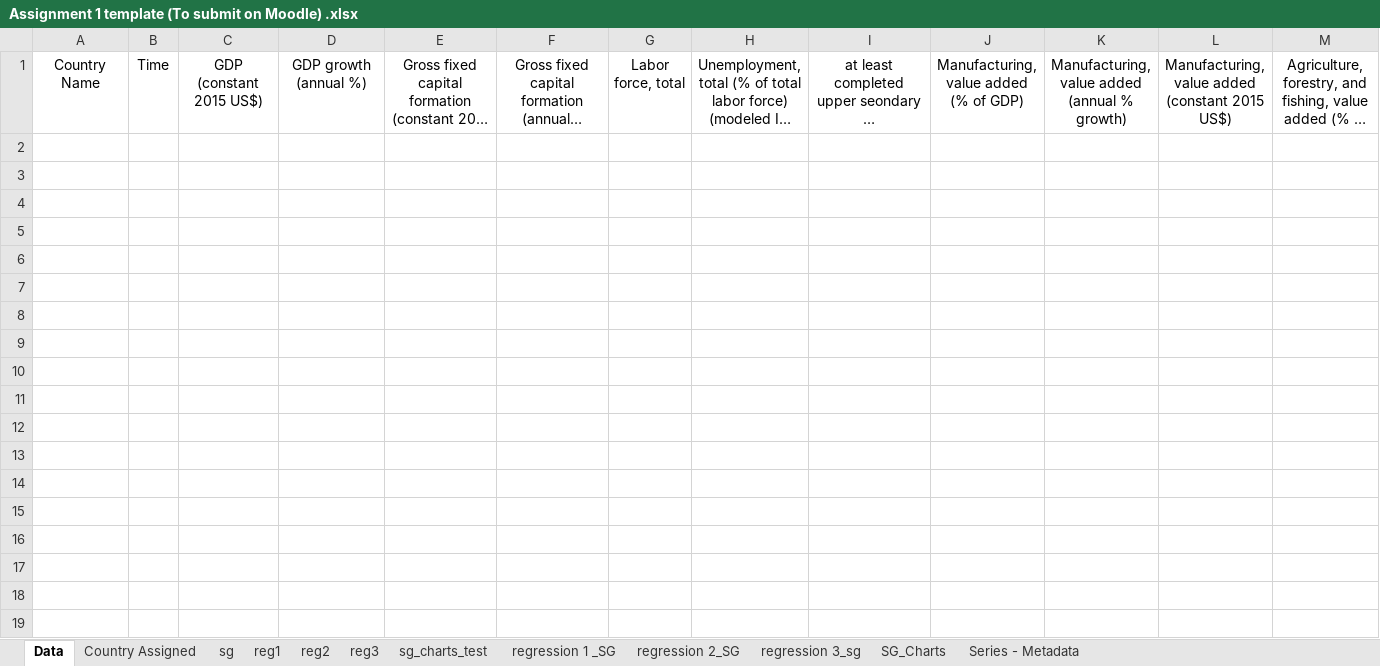
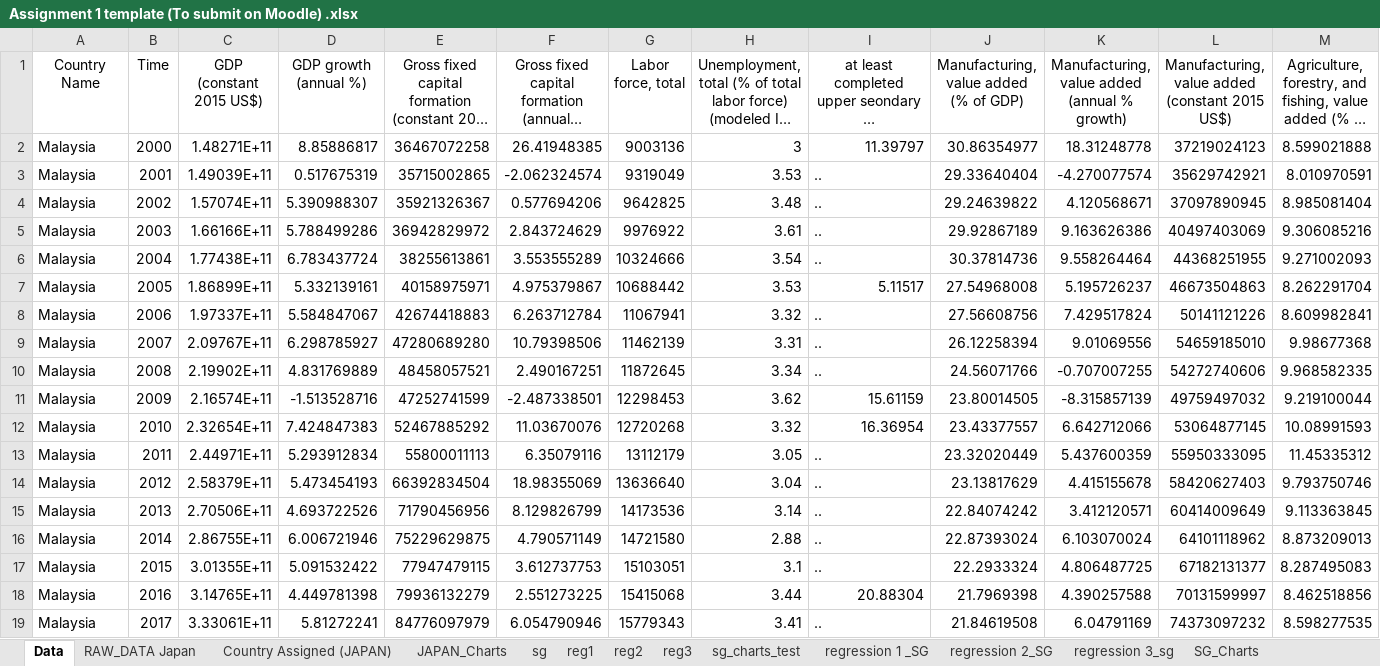
Before and after one commit to josephkohhh/SIM-UOW-Mods, an Excel workbook: ECON251/Tutorial/T01/Assignment 1 template (To submit on Moodle) .xlsx, sheet Data, drawn as a sheet; only a part is shown; long unchanged cells end in …; values as stored, in another font and other column widths than the file's, no borders; rows hold the shown columns only; the diff covers the shown part only; the diff names each change by its address in the sheet, - before the commit and + after, or states it on an @@ line.

```diff
--- a/ECON251/Tutorial/T01/Assignment 1 template (To submit on Moodle) .xlsx (sheet Data)
+++ b/ECON251/Tutorial/T01/Assignment 1 template (To submit on Moodle) .xlsx (sheet Data)
-sheet tab: Country Assigned
+sheet tab: Country Assigned (JAPAN)
+sheet tab: RAW_DATA Japan
+sheet tab: JAPAN_Charts
+row 2: Malaysia | 2000 | 1.48271E+11 | 8.85886817 | 36467072258 | 26.41948385 | 9003136 | 3 | 11.39797 | 30.86354977 | 18.31248778 | 37219024123 | 8.599021888
+row 3: Malaysia | 2001 | 1.49039E+11 | 0.517675319 | 35715002865 | -2.062324574 | 9319049 | 3.53 | .. | 29.33640404 | -4.270077574 | 35629742921 | 8.010970591
+row 4: Malaysia | 2002 | 1.57074E+11 | 5.390988307 | 35921326367 | 0.577694206 | 9642825 | 3.48 | .. | 29.24639822 | 4.120568671 | 37097890945 | 8.985081404
+row 5: Malaysia | 2003 | 1.66166E+11 | 5.788499286 | 36942829972 | 2.843724629 | 9976922 | 3.61 | .. | 29.92867189 | 9.163626386 | 40497403069 | 9.306085216
+row 6: Malaysia | 2004 | 1.77438E+11 | 6.783437724 | 38255613861 | 3.553555289 | 10324666 | 3.54 | .. | 30.37814736 | 9.558264464 | 44368251955 | 9.271002093
+row 7: Malaysia | 2005 | 1.86899E+11 | 5.332139161 | 40158975971 | 4.975379867 | 10688442 | 3.53 | 5.11517 | 27.54968008 | 5.195726237 | 46673504863 | 8.262291704
+row 8: Malaysia | 2006 | 1.97337E+11 | 5.584847067 | 42674418883 | 6.263712784 | 11067941 | 3.32 | .. | 27.56608756 | 7.429517824 | 50141121226 | 8.609982841
+row 9: Malaysia | 2007 | 2.09767E+11 | 6.298785927 | 47280689280 | 10.79398506 | 11462139 | 3.31 | .. | 26.12258394 | 9.01069556 | 54659185010 | 9.98677368
+row 10: Malaysia | 2008 | 2.19902E+11 | 4.831769889 | 48458057521 | 2.490167251 | 11872645 | 3.34 | .. | 24.56071766 | -0.707007255 | 54272740606 | 9.968582335
+row 11: Malaysia | 2009 | 2.16574E+11 | -1.513528716 | 47252741599 | -2.487338501 | 12298453 | 3.62 | 15.61159 | 23.80014505 | -8.315857139 | 49759497032 | 9.219100044
+row 12: Malaysia | 2010 | 2.32654E+11 | 7.424847383 | 52467885292 | 11.03670076 | 12720268 | 3.32 | 16.36954 | 23.43377557 | 6.642712066 | 53064877145 | 10.08991593
+row 13: Malaysia | 2011 | 2.44971E+11 | 5.293912834 | 55800011113 | 6.35079116 | 13112179 | 3.05 | .. | 23.32020449 | 5.437600359 | 55950333095 | 11.45335312
+row 14: Malaysia | 2012 | 2.58379E+11 | 5.473454193 | 66392834504 | 18.98355069 | 13636640 | 3.04 | .. | 23.13817629 | 4.415155678 | 58420627403 | 9.793750746
+row 15: Malaysia | 2013 | 2.70506E+11 | 4.693722526 | 71790456956 | 8.129826799 | 14173536 | 3.14 | .. | 22.84074242 | 3.412120571 | 60414009649 | 9.113363845
+row 16: Malaysia | 2014 | 2.86755E+11 | 6.006721946 | 75229629875 | 4.790571149 | 14721580 | 2.88 | .. | 22.87393024 | 6.103070024 | 64101118962 | 8.873209013
+row 17: Malaysia | 2015 | 3.01355E+11 | 5.091532422 | 77947479115 | 3.612737753 | 15103051 | 3.1 | .. | 22.2933324 | 4.806487725 | 67182131377 | 8.287495083
+row 18: Malaysia | 2016 | 3.14765E+11 | 4.449781398 | 79936132279 | 2.551273225 | 15415068 | 3.44 | 20.88304 | 21.7969398 | 4.390257588 | 70131599997 | 8.462518856
+row 19: Malaysia | 2017 | 3.33061E+11 | 5.81272241 | 84776097979 | 6.054790946 | 15779343 | 3.41 | .. | 21.84619508 | 6.04791169 | 74373097232 | 8.598277535
```
Also changed, not shown: 39 added rows elsewhere in this sheet, sheet Country Assigned (JAPAN), sheet sg, charts or pictures, 7 other files.
